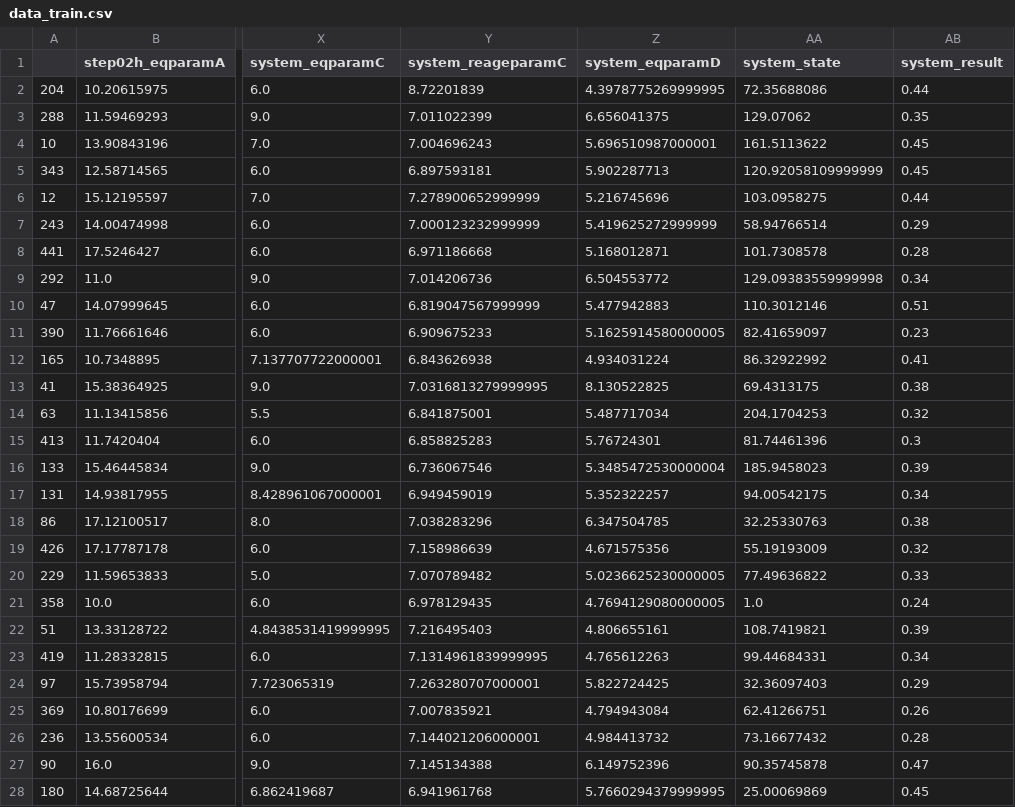
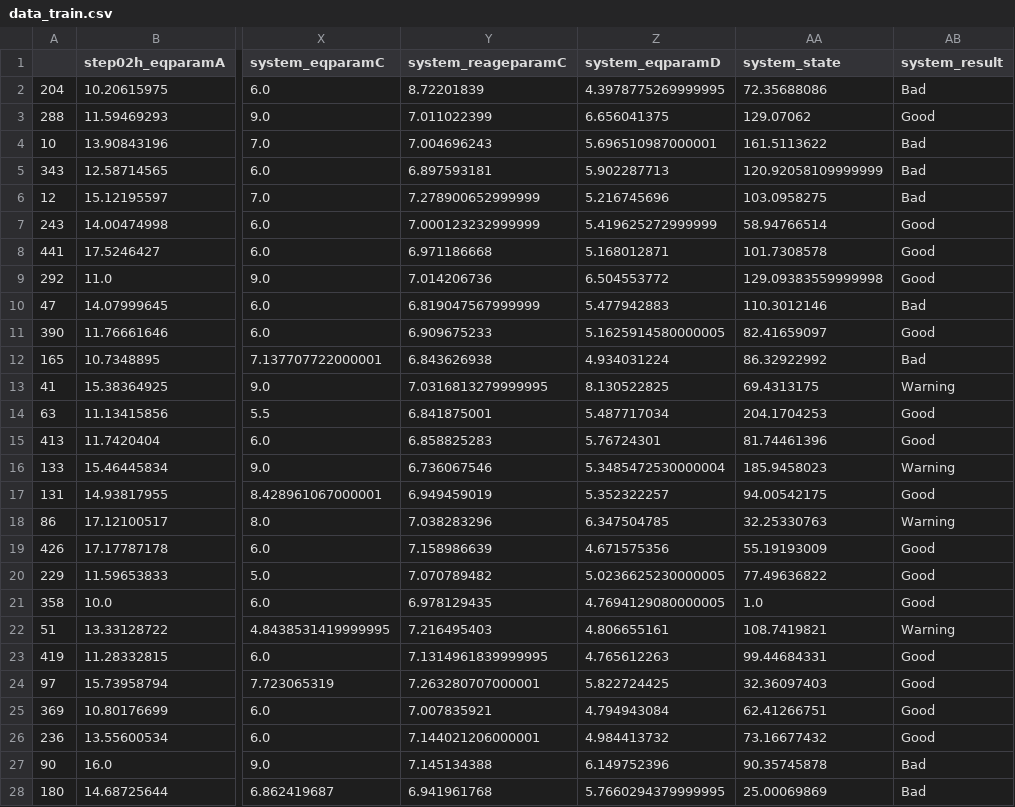
Before and after one commit to ngoodweiler/Categorical_Comparisons, a CSV file: Resources/data_train.csv, drawn as a sheet; only a part is shown, gaps mark what is left out; the diff covers the shown part only; the diff names each change by its address in the sheet, - before the commit and + after, or states it on an @@ line.

```diff
--- a/Resources/data_train.csv
+++ b/Resources/data_train.csv
-AB2 (system_result): 0.44
+AB2 (system_result): Bad
-AB3 (system_result): 0.35
+AB3 (system_result): Good
-AB4:AB5 (system_result): 0.45
+AB4:AB5 (system_result): Bad
-AB6 (system_result): 0.44
+AB6 (system_result): Bad
-AB7 (system_result): 0.29
+AB7 (system_result): Good
-AB8 (system_result): 0.28
+AB8 (system_result): Good
-AB9 (system_result): 0.34
+AB9 (system_result): Good
-AB10 (system_result): 0.51
+AB10 (system_result): Bad
-AB11 (system_result): 0.23
+AB11 (system_result): Good
-AB12 (system_result): 0.41
+AB12 (system_result): Bad
-AB13 (system_result): 0.38
+AB13 (system_result): Warning
-AB14 (system_result): 0.32
+AB14 (system_result): Good
-AB15 (system_result): 0.3
+AB15 (system_result): Good
-AB16 (system_result): 0.39
+AB16 (system_result): Warning
-AB17 (system_result): 0.34
+AB17 (system_result): Good
-AB18 (system_result): 0.38
+AB18 (system_result): Warning
-AB19 (system_result): 0.32
+AB19 (system_result): Good
-AB20 (system_result): 0.33
+AB20 (system_result): Good
-AB21 (system_result): 0.24
+AB21 (system_result): Good
-AB22 (system_result): 0.39
+AB22 (system_result): Warning
-AB23 (system_result): 0.34
+AB23 (system_result): Good
-AB24 (system_result): 0.29
+AB24 (system_result): Good
-AB25 (system_result): 0.26
+AB25 (system_result): Good
-AB26 (system_result): 0.28
+AB26 (system_result): Good
-AB27 (system_result): 0.47
+AB27 (system_result): Bad
-AB28 (system_result): 0.45
+AB28 (system_result): Bad
```
Also changed, not shown: 157 edited cells elsewhere in this file, Resources/data_test.csv, 4 other files.
